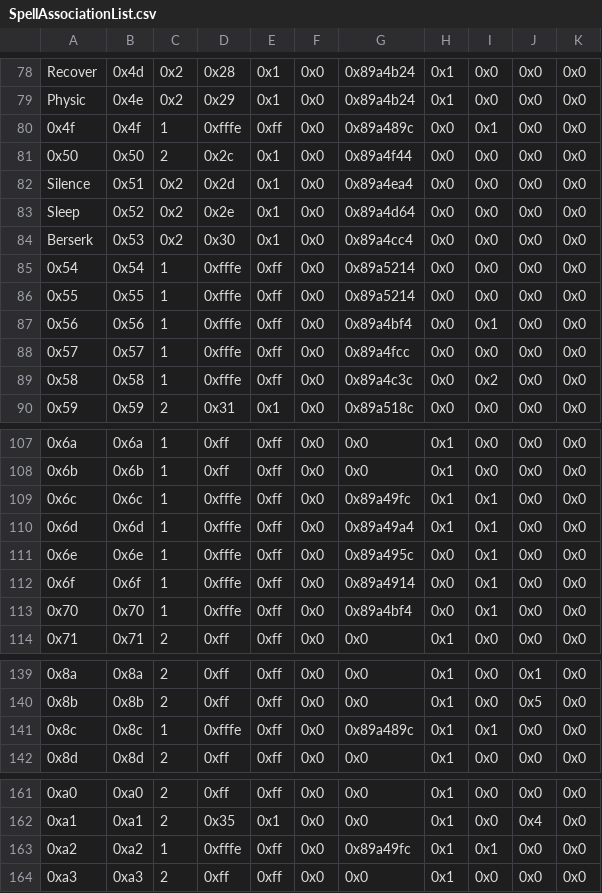
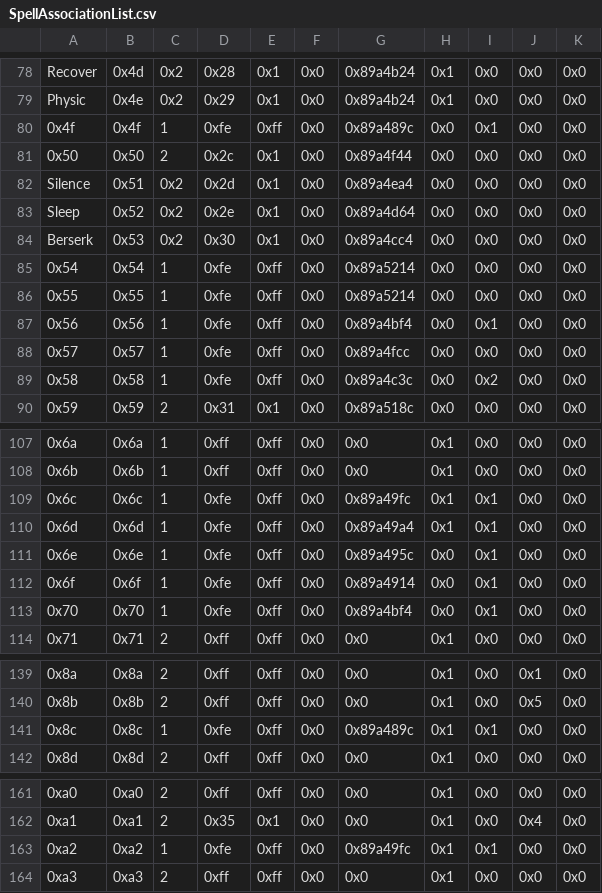
Before and after one commit to legendofloog/Teleshack-II, a CSV file: Tables/NightmareModules/Items/SpellAssociationList.csv, drawn as a sheet; only a part is shown, gaps mark what is left out.

Commit message:
spell assoc fix again

```diff
--- a/Tables/NightmareModules/Items/SpellAssociationList.csv
+++ b/Tables/NightmareModules/Items/SpellAssociationList.csv
@@ -79,3 +79,3 @@ Recover,0x4d,0x2,0x28,0x1,0x0,0x89a4b24,0x1,0x0,0x0,0x0
 Physic,0x4e,0x2,0x29,0x1,0x0,0x89a4b24,0x1,0x0,0x0,0x0
-0x4f,0x4f,1,0xfffe,0xff,0x0,0x89a489c,0x0,0x1,0x0,0x0
+0x4f,0x4f,1,0xfe,0xff,0x0,0x89a489c,0x0,0x1,0x0,0x0
 0x50,0x50,2,0x2c,0x1,0x0,0x89a4f44,0x0,0x0,0x0,0x0
@@ -84,7 +84,7 @@ Sleep,0x52,0x2,0x2e,0x1,0x0,0x89a4d64,0x0,0x0,0x0,0x0
 Berserk,0x53,0x2,0x30,0x1,0x0,0x89a4cc4,0x0,0x0,0x0,0x0
-0x54,0x54,1,0xfffe,0xff,0x0,0x89a5214,0x0,0x0,0x0,0x0
-0x55,0x55,1,0xfffe,0xff,0x0,0x89a5214,0x0,0x0,0x0,0x0
-0x56,0x56,1,0xfffe,0xff,0x0,0x89a4bf4,0x0,0x1,0x0,0x0
-0x57,0x57,1,0xfffe,0xff,0x0,0x89a4fcc,0x0,0x0,0x0,0x0
-0x58,0x58,1,0xfffe,0xff,0x0,0x89a4c3c,0x0,0x2,0x0,0x0
+0x54,0x54,1,0xfe,0xff,0x0,0x89a5214,0x0,0x0,0x0,0x0
+0x55,0x55,1,0xfe,0xff,0x0,0x89a5214,0x0,0x0,0x0,0x0
+0x56,0x56,1,0xfe,0xff,0x0,0x89a4bf4,0x0,0x1,0x0,0x0
+0x57,0x57,1,0xfe,0xff,0x0,0x89a4fcc,0x0,0x0,0x0,0x0
+0x58,0x58,1,0xfe,0xff,0x0,0x89a4c3c,0x0,0x2,0x0,0x0
 0x59,0x59,2,0x31,0x1,0x0,0x89a518c,0x0,0x0,0x0,0x0
@@ -108,7 +108,7 @@ Berserk,0x53,0x2,0x30,0x1,0x0,0x89a4cc4,0x0,0x0,0x0,0x0
 0x6b,0x6b,1,0xff,0xff,0x0,0x0,0x1,0x0,0x0,0x0
-0x6c,0x6c,1,0xfffe,0xff,0x0,0x89a49fc,0x1,0x1,0x0,0x0
-0x6d,0x6d,1,0xfffe,0xff,0x0,0x89a49a4,0x1,0x1,0x0,0x0
-0x6e,0x6e,1,0xfffe,0xff,0x0,0x89a495c,0x0,0x1,0x0,0x0
-0x6f,0x6f,1,0xfffe,0xff,0x0,0x89a4914,0x0,0x1,0x0,0x0
-0x70,0x70,1,0xfffe,0xff,0x0,0x89a4bf4,0x0,0x1,0x0,0x0
+0x6c,0x6c,1,0xfe,0xff,0x0,0x89a49fc,0x1,0x1,0x0,0x0
+0x6d,0x6d,1,0xfe,0xff,0x0,0x89a49a4,0x1,0x1,0x0,0x0
+0x6e,0x6e,1,0xfe,0xff,0x0,0x89a495c,0x0,0x1,0x0,0x0
+0x6f,0x6f,1,0xfe,0xff,0x0,0x89a4914,0x0,0x1,0x0,0x0
+0x70,0x70,1,0xfe,0xff,0x0,0x89a4bf4,0x0,0x1,0x0,0x0
 0x71,0x71,2,0xff,0xff,0x0,0x0,0x1,0x0,0x0,0x0
@@ -140,3 +140,3 @@ Berserk,0x53,0x2,0x30,0x1,0x0,0x89a4cc4,0x0,0x0,0x0,0x0
 0x8b,0x8b,2,0xff,0xff,0x0,0x0,0x1,0x0,0x5,0x0
-0x8c,0x8c,1,0xfffe,0xff,0x0,0x89a489c,0x1,0x1,0x0,0x0
+0x8c,0x8c,1,0xfe,0xff,0x0,0x89a489c,0x1,0x1,0x0,0x0
 0x8d,0x8d,2,0xff,0xff,0x0,0x0,0x1,0x0,0x0,0x0
@@ -162,3 +162,3 @@ Berserk,0x53,0x2,0x30,0x1,0x0,0x89a4cc4,0x0,0x0,0x0,0x0
 0xa1,0xa1,2,0x35,0x1,0x0,0x0,0x1,0x0,0x4,0x0
-0xa2,0xa2,1,0xfffe,0xff,0x0,0x89a49fc,0x1,0x1,0x0,0x0
+0xa2,0xa2,1,0xfe,0xff,0x0,0x89a49fc,0x1,0x1,0x0,0x0
 0xa3,0xa3,2,0xff,0xff,0x0,0x0,0x1,0x0,0x0,0x0
```
Also changed, not shown: 1 other file.
